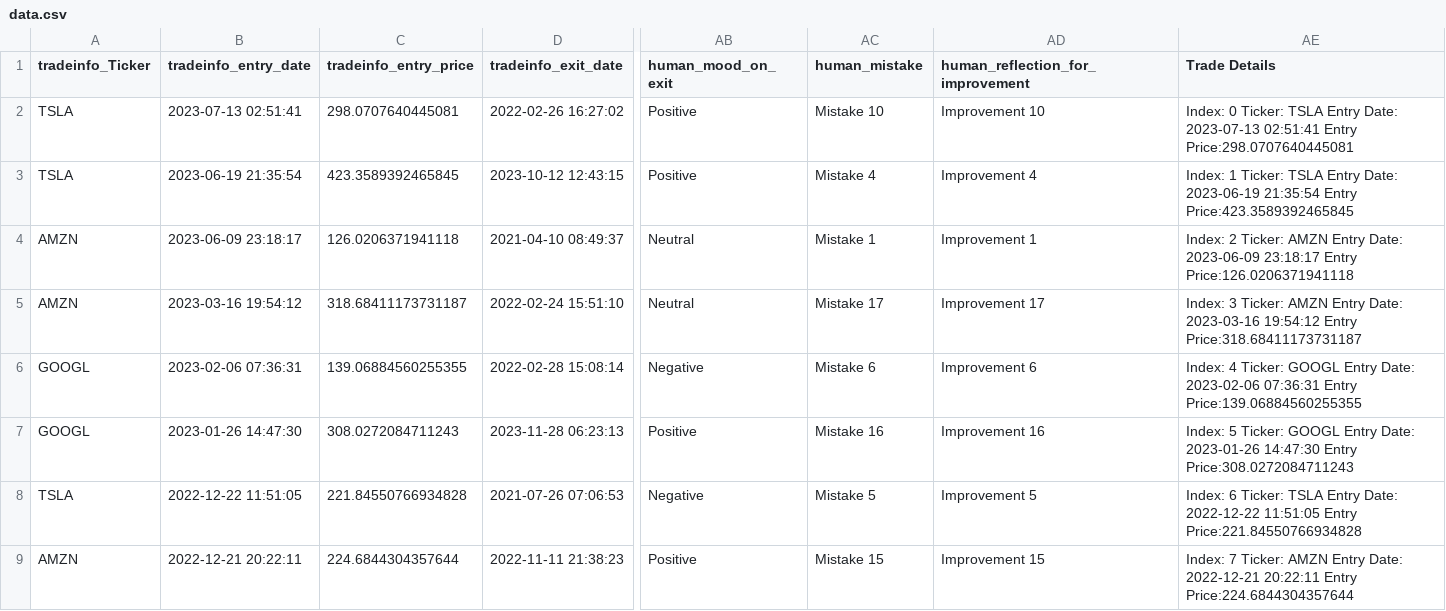
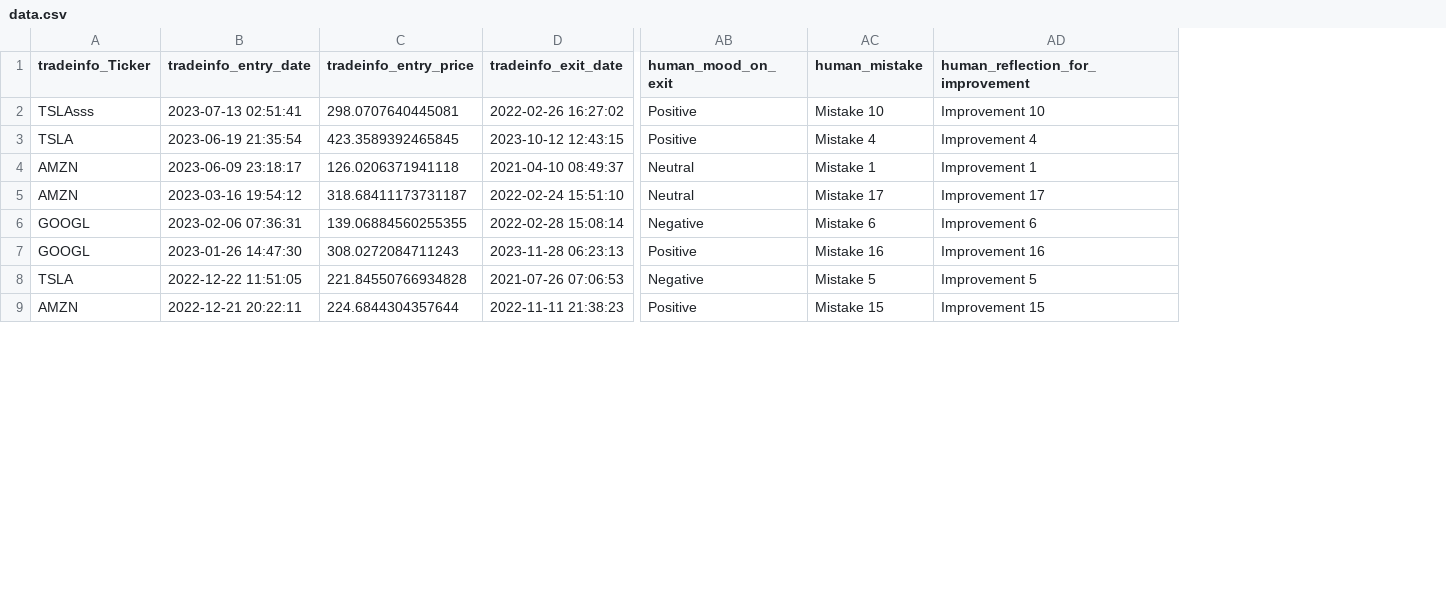
Before and after one commit to RaphaelBecker/tradingJournal, a CSV file: data.csv, drawn as a sheet; only a part is shown, gaps mark what is left out; the diff names each change by its address in the sheet, - before the commit and + after, or states it on an @@ line.

Commit message:
Trading list works

```diff
--- a/data.csv
+++ b/data.csv
-column AE (Trade Details), rows 2-9: Index: 0 Ticker: TSLA Entry Date: 2023-07-13 02:51:41 Entry Price:298.0707640445081 | Index: 1 Ticker: TSLA Entry Date: 2023-06-19 21:35:54 Entry Price:423.3589392465845 | Index: 2 Ticker: AMZN Entry Date: 2023-06-09 23:18:17 Entry Price:126.0206371941118 | Index: 3 Ticker: AMZN Entry Date: 2023-03-16 19:54:12 Entry Price:318.68411173731187 | Index: 4 Ticker: GOOGL Entry Date: 2023-02-06 07:36:31 Entry Price:139.06884560255355 | Index: 5 Ticker: GOOGL Entry Date: 2023-01-26 14:47:30 Entry Price:308.0272084711243 | Index: 6 Ticker: TSLA Entry Date: 2022-12-22 11:51:05 Entry Price:221.84550766934828 | Index: 7 Ticker: AMZN Entry Date: 2022-12-21 20:22:11 Entry Price:224.6844304357644
-A2 (tradeinfo_Ticker): TSLA
+A2 (tradeinfo_Ticker): TSLAsss
```
Also changed, not shown: local_storage/trades.csv, 1 other file.
